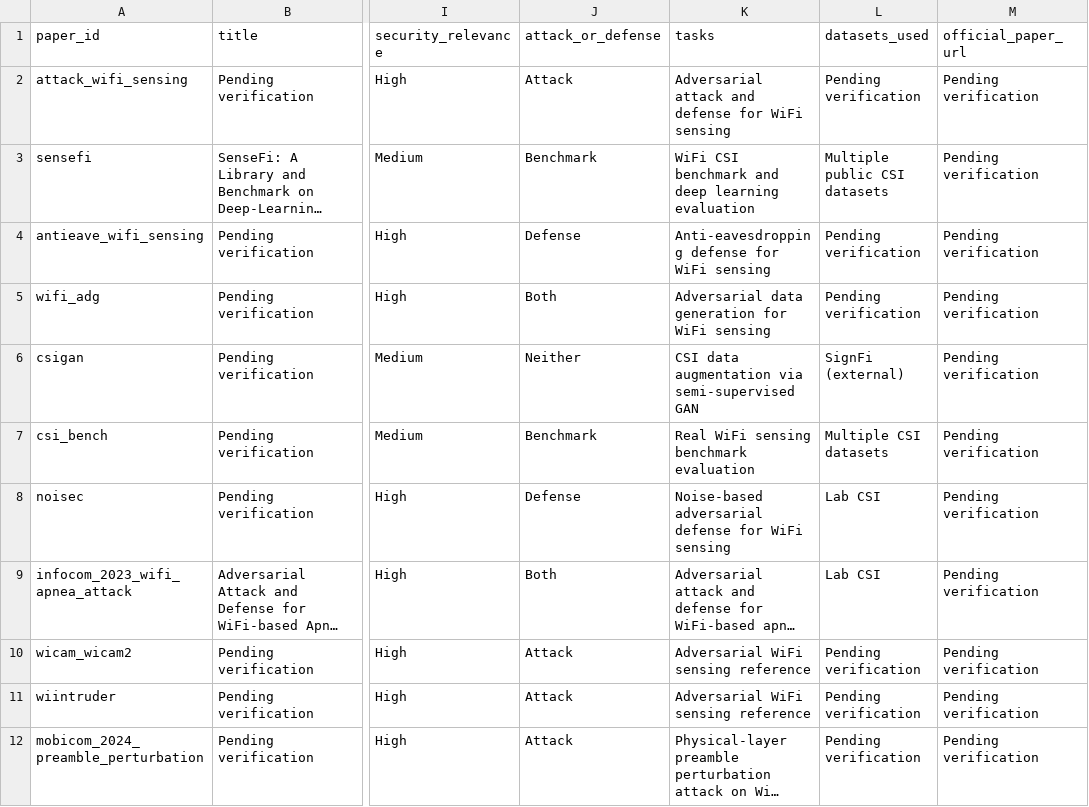
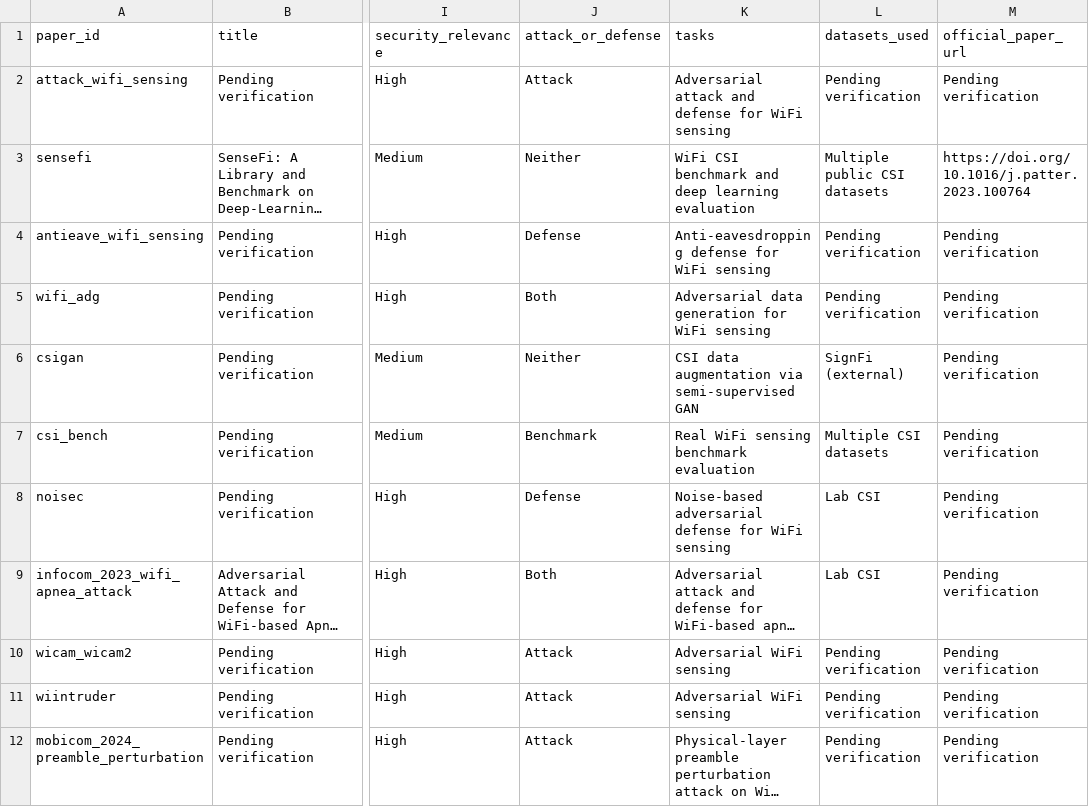
Before and after one commit to shahram-h-hesari/secure-wifi-csi-healthcare-sensing, a CSV file: literature/papers.csv, drawn as a sheet; only a part is shown, gaps mark what is left out; long unchanged cells end in …; the diff names each change by its address in the sheet, - before the commit and + after, or states it on an @@ line.

Commit message:
Rebuild papers.csv: proper quoting, 11 records, 25 columns, no fake URLs, verified GitHub URLs

```diff
--- a/literature/papers.csv
+++ b/literature/papers.csv
-J3 (attack_or_defense): Benchmark
+J3 (attack_or_defense): Neither
-M3 (official_paper_url): Pending verification
+M3 (official_paper_url): https://doi.org/10.1016/j.patter.2023.100764
-K10:K11 (tasks): Adversarial WiFi sensing reference
+K10:K11 (tasks): Adversarial WiFi sensing
```
